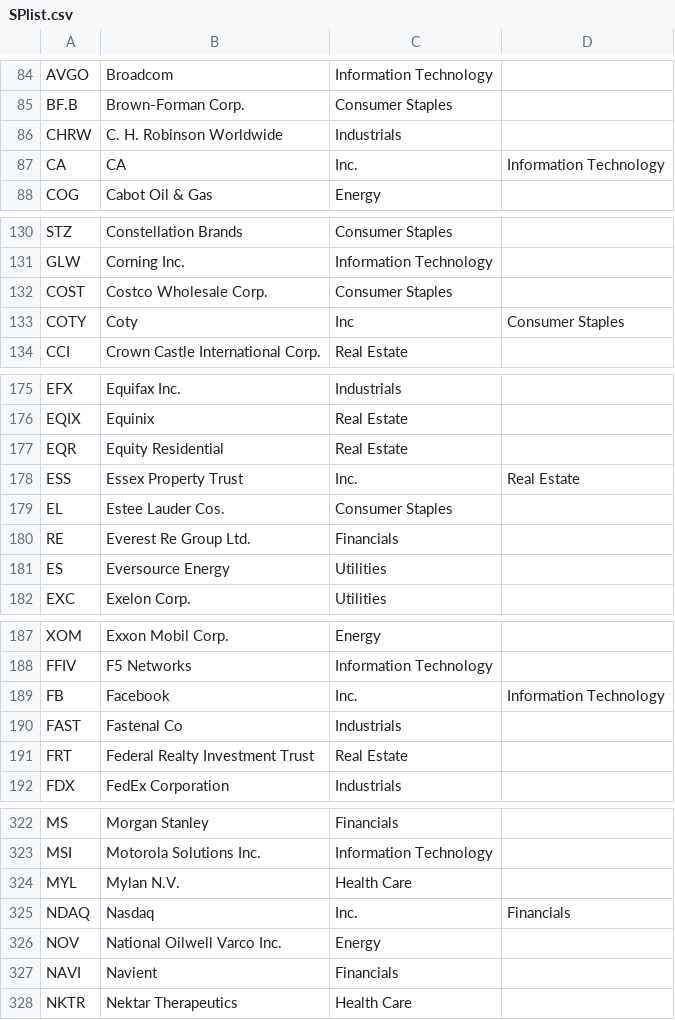
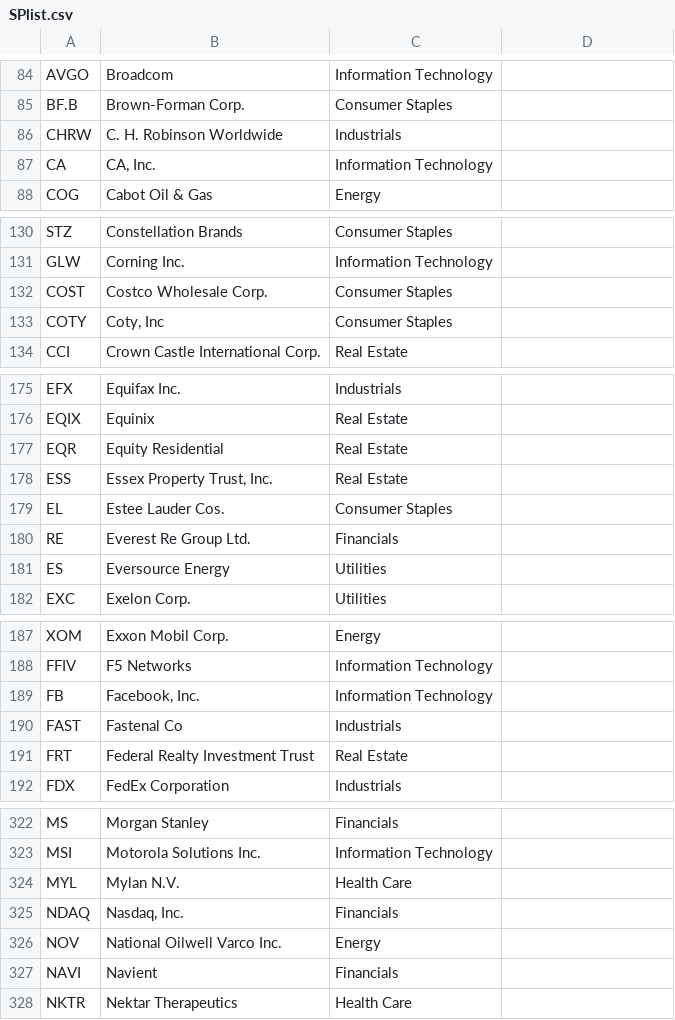
Before and after one commit to Wuj94/SDS_HW2, a CSV file: HW2/SPlist.csv, drawn as a sheet; only a part is shown, gaps mark what is left out; the diff covers the shown part only.

```diff
--- a/HW2/SPlist.csv
+++ b/HW2/SPlist.csv
@@ -86,3 +86,3 @@ BF.B,Brown-Forman Corp.,Consumer Staples
 CHRW,C. H. Robinson Worldwide,Industrials
-CA,CA, Inc.,Information Technology
+CA,"CA, Inc.",Information Technology
 COG,Cabot Oil & Gas,Energy
@@ -132,3 +132,3 @@ GLW,Corning Inc.,Information Technology
 COST,Costco Wholesale Corp.,Consumer Staples
-COTY,Coty, Inc,Consumer Staples
+COTY,"Coty, Inc",Consumer Staples
 CCI,Crown Castle International Corp.,Real Estate
@@ -177,3 +177,3 @@ EQIX,Equinix,Real Estate
 EQR,Equity Residential,Real Estate
-ESS,Essex Property Trust, Inc.,Real Estate
+ESS,"Essex Property Trust, Inc.",Real Estate
 EL,Estee Lauder Cos.,Consumer Staples
@@ -188,3 +188,3 @@ XOM,Exxon Mobil Corp.,Energy
 FFIV,F5 Networks,Information Technology
-FB,Facebook, Inc.,Information Technology
+FB,"Facebook, Inc.",Information Technology
 FAST,Fastenal Co,Industrials
@@ -324,3 +324,3 @@ MSI,Motorola Solutions Inc.,Information Technology
 MYL,Mylan N.V.,Health Care
-NDAQ,Nasdaq, Inc.,Financials
+NDAQ,"Nasdaq, Inc.",Financials
 NOV,National Oilwell Varco Inc.,Energy
```
Also changed, not shown: 27 edited cells elsewhere in this file.
